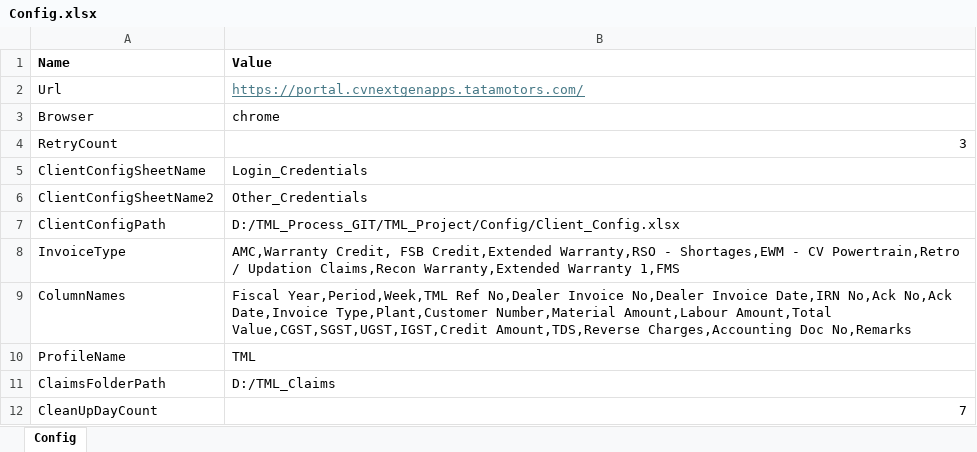
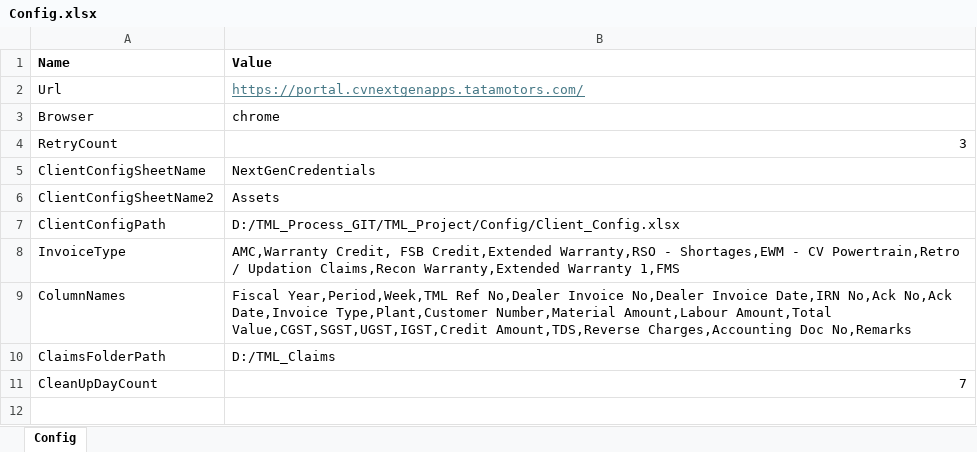
Before and after one commit to VishnuSathyadev/TML_Project, an Excel workbook: Config/Config.xlsx, sheet Config, drawn as a sheet; values as stored, in another font and other column widths than the file's, no borders; the diff names each change by its address in the sheet, - before the commit and + after, or states it on an @@ line.

```diff
--- a/Config/Config.xlsx (sheet Config)
+++ b/Config/Config.xlsx (sheet Config)
-B5 (Value): Login_Credentials
+B5 (Value): NextGenCredentials
-B6 (Value): Other_Credentials
+B6 (Value): Assets
-row 10: ProfileName | TML
```
Also changed, not shown: Config/Client_Config.xlsx, Input/StatusTrackerExcel_07_05_2025_14_02_36.xlsx, 3 other files.
